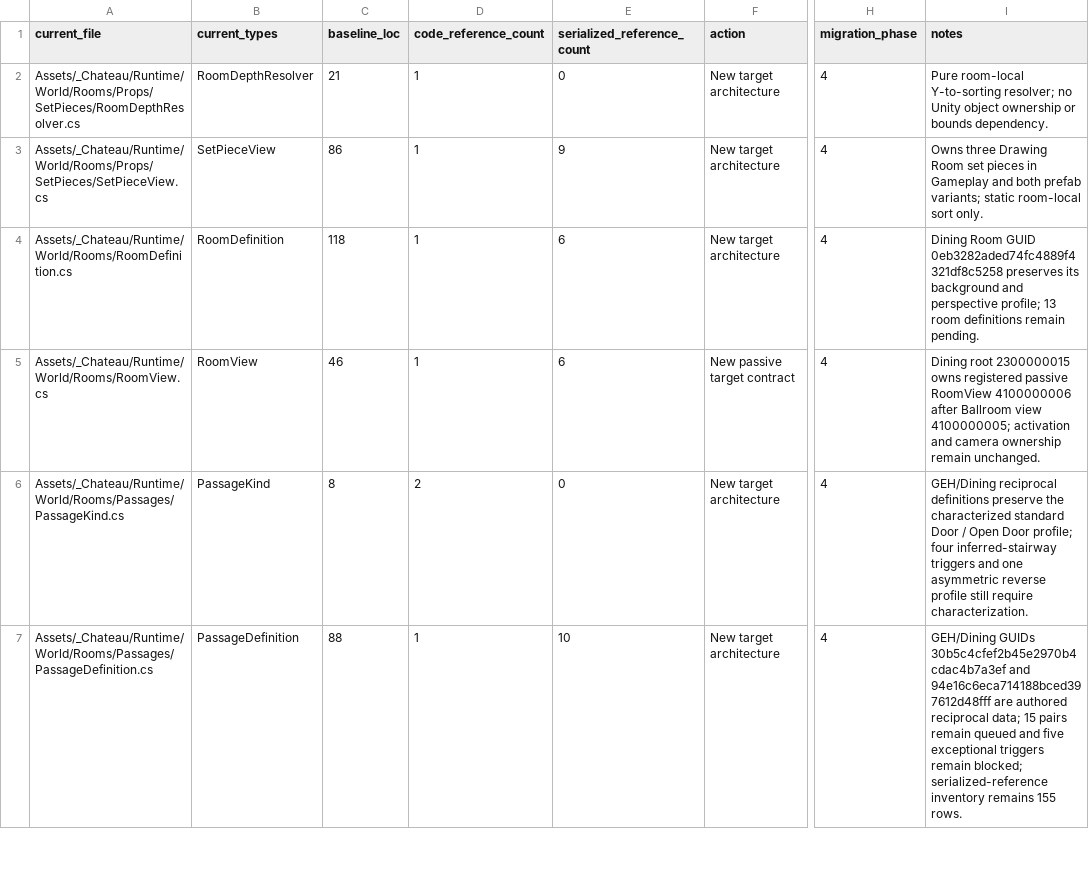
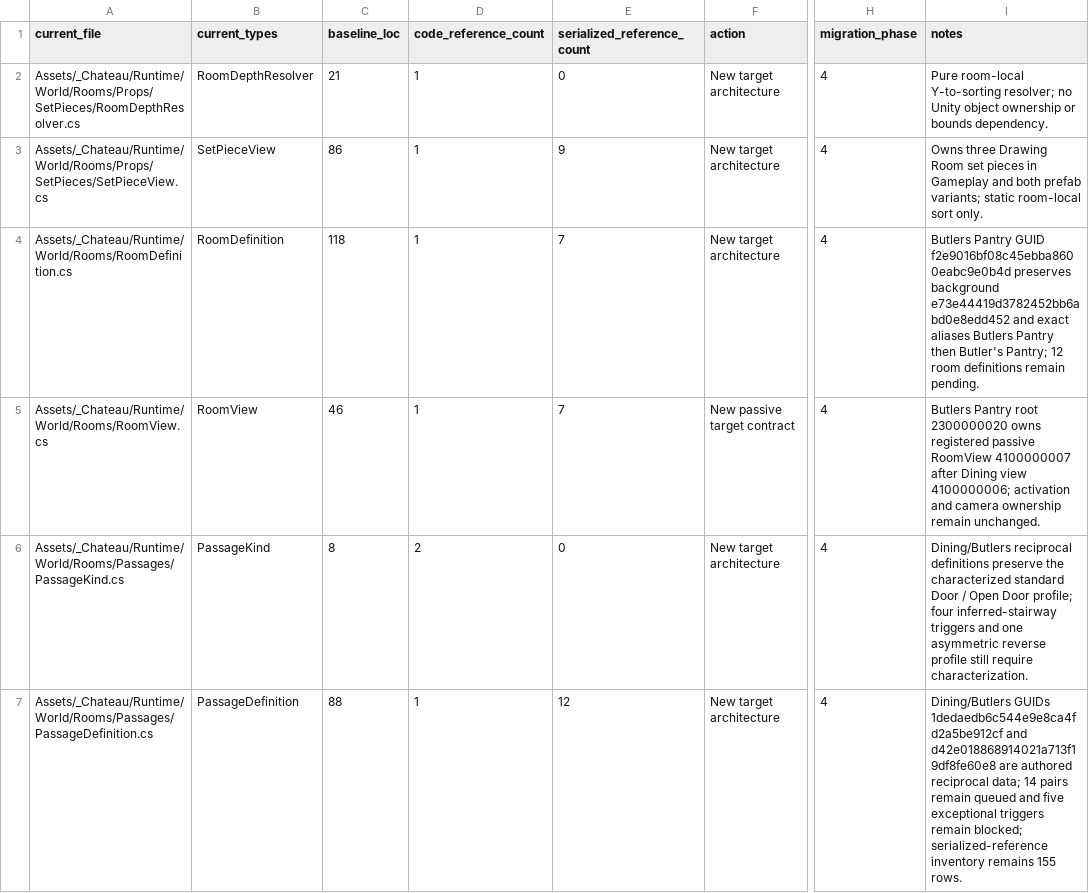
Before and after one commit to redgargoyle/ChateauElsewhere, a CSV file: Docs/Architecture/RuntimeClassMigrationLedger.csv, drawn as a sheet; only a part is shown, gaps mark what is left out; the diff covers the shown part only; the diff names each change by its address in the sheet, - before the commit and + after, or states it on an @@ line.

```diff
--- a/Docs/Architecture/RuntimeClassMigrationLedger.csv
+++ b/Docs/Architecture/RuntimeClassMigrationLedger.csv
-E4:E5 (serialized_reference_count): 6
+E4:E5 (serialized_reference_count): 7
-I4 (notes): Dining Room GUID 0eb3282aded74fc4889f4321df8c5258 preserves its background and perspective profile; 13 room definitions…
+I4 (notes): Butlers Pantry GUID f2e9016bf08c45ebba8600eabc9e0b4d preserves background e73e44419d3782452bb6abd0e8edd452 and exact aliases Butlers Pantry then Butler's Pantry; 12 room definitions…
-I5 (notes): Dining root 2300000015 owns registered passive RoomView 4100000006 after Ballroom view 4100000005; activation and…
+I5 (notes): Butlers Pantry root 2300000020 owns registered passive RoomView 4100000007 after Dining view 4100000006; activation and…
-I6 (notes): GEH/Dining reciprocal definitions…
+I6 (notes): Dining/Butlers reciprocal definitions…
-E7 (serialized_reference_count): 10
+E7 (serialized_reference_count): 12
-I7 (notes): GEH/Dining GUIDs 30b5c4cfef2b45e2970b4cdac4b7a3ef and 94e16c6eca714188bced397612d48fff are authored reciprocal data; 15 pairs remain…
+I7 (notes): Dining/Butlers GUIDs 1dedaedb6c544e9e8ca4fd2a5be912cf and d42e018868914021a713f19df8fe60e8 are authored reciprocal data; 14 pairs remain…
```
Also changed, not shown: 5 edited cells elsewhere in this file, Docs/Architecture/Generated/serialized_script_refs.csv, Docs/Architecture/RemainingRouteInventory.csv, 17 other files.
